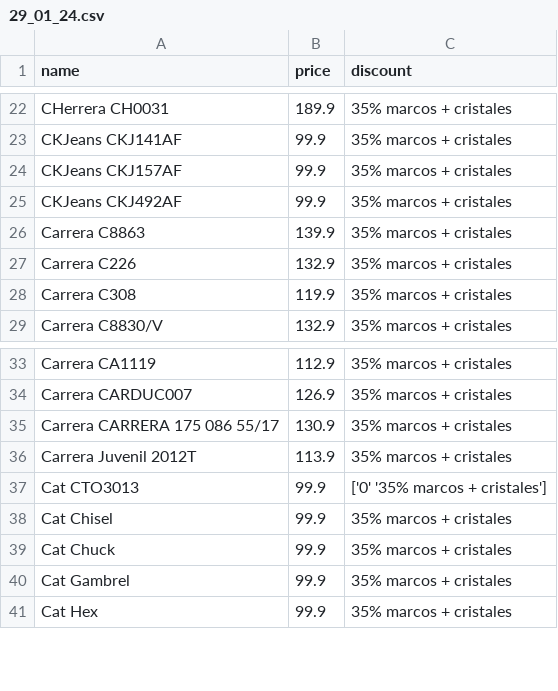
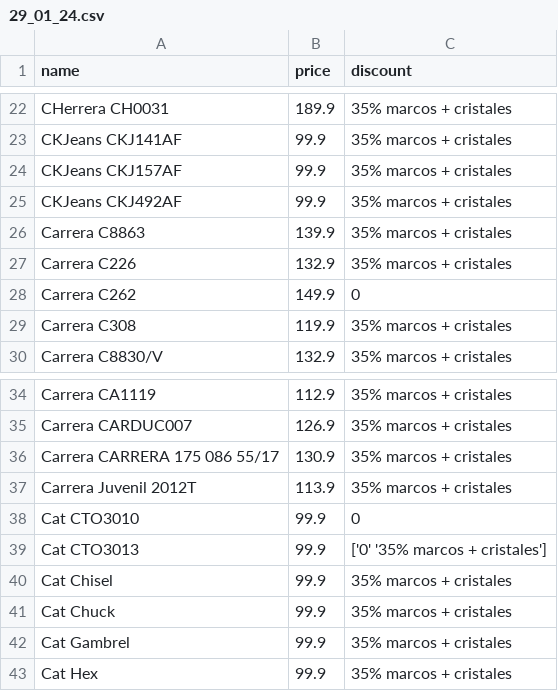
Before and after one commit to clementesepulveda/ryk_scraper, a CSV file: daily/29_01_24.csv, drawn as a sheet; only a part is shown, gaps mark what is left out.

```diff
--- a/daily/29_01_24.csv
+++ b/daily/29_01_24.csv
@@ -27,2 +27,3 @@ Carrera  C8863,139.9,35% marcos + cristales
 Carrera C226,132.9,35% marcos + cristales
+Carrera C262,149.9,0
 Carrera C308,119.9,35% marcos + cristales
@@ -36,2 +37,3 @@ Carrera CARRERA 175 086 55/17,130.9,35% marcos + cristales
 Carrera Juvenil 2012T,113.9,35% marcos + cristales
+Cat CTO3010,99.9,0
 Cat CTO3013,99.9,['0' '35% marcos + cristales']
```
Also changed, not shown: 1 other file.
